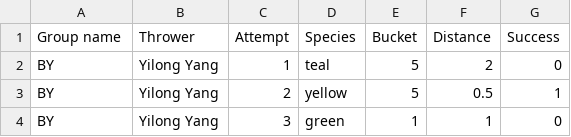
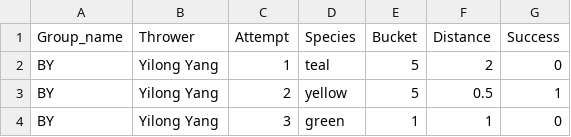
Before and after one commit to ExperimentalConservation/Bioinformatics_data, a CSV file: IBT/all_groups_data.csv, drawn as a sheet; only a part is shown.

Commit message:
name adjusted

```diff
--- a/IBT/all_groups_data.csv
+++ b/IBT/all_groups_data.csv
@@ -1,2 +1,2 @@
-Group name,Thrower,Attempt,Species,Bucket,Distance,Success
+Group_name,Thrower,Attempt,Species,Bucket,Distance,Success
 BY,Yilong Yang,1,teal,5,2,0
```
Also changed, not shown: 1 other file.
